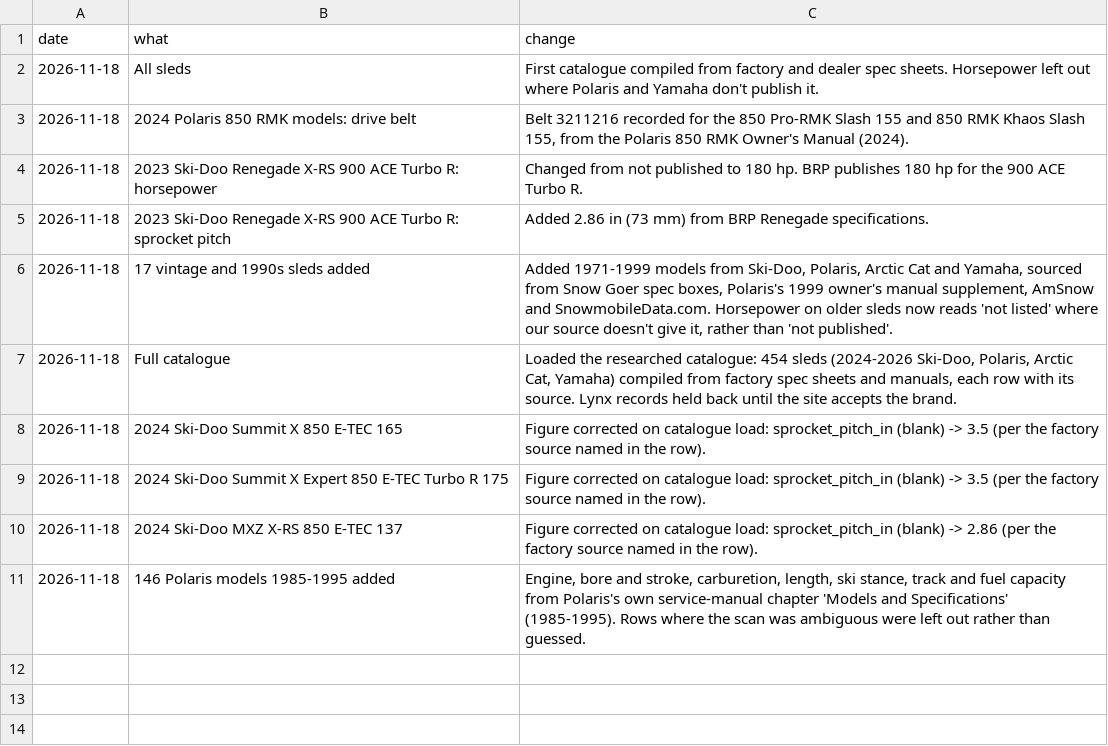
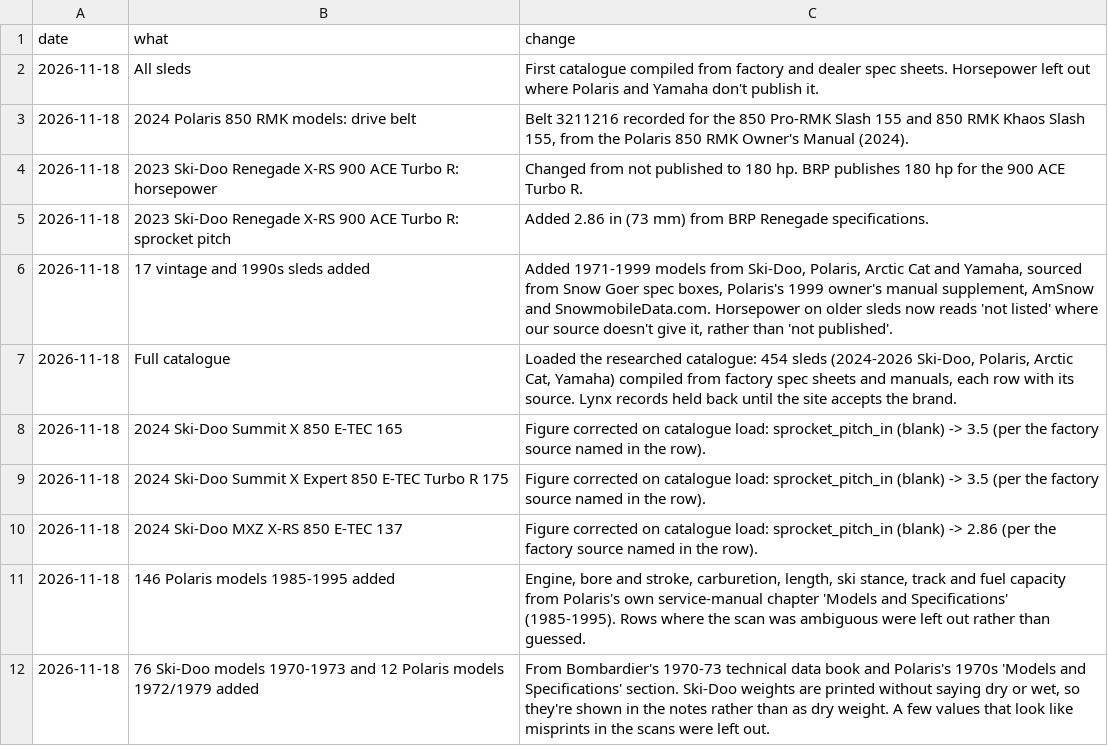
Before and after one commit to JonesT1986/SledSpecs, a CSV file: data/corrections.csv, drawn as a sheet; the diff names each change by its address in the sheet, - before the commit and + after, or states it on an @@ line.

```diff
--- a/data/corrections.csv
+++ b/data/corrections.csv
+row 12: 2026-11-18 | 76 Ski-Doo models 1970-1973 and 12 Polaris models 1972/1979 added | From Bombardier's 1970-73 technical data book and Polaris's 1970s 'Models and Specifications' section. Ski-Doo weights are printed without saying dry or wet, so they're shown in the notes rather than as dry weight. A few values that look like misprints in the scans were left out.
```
Also changed, not shown: 1 other file.
